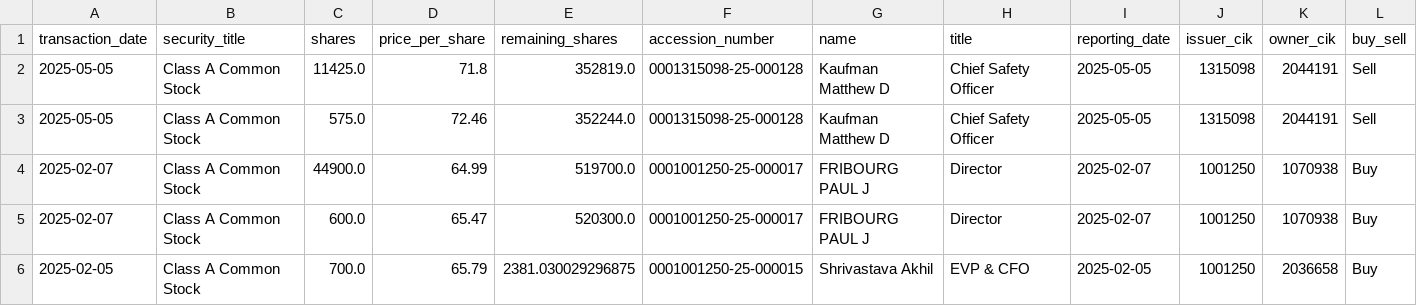
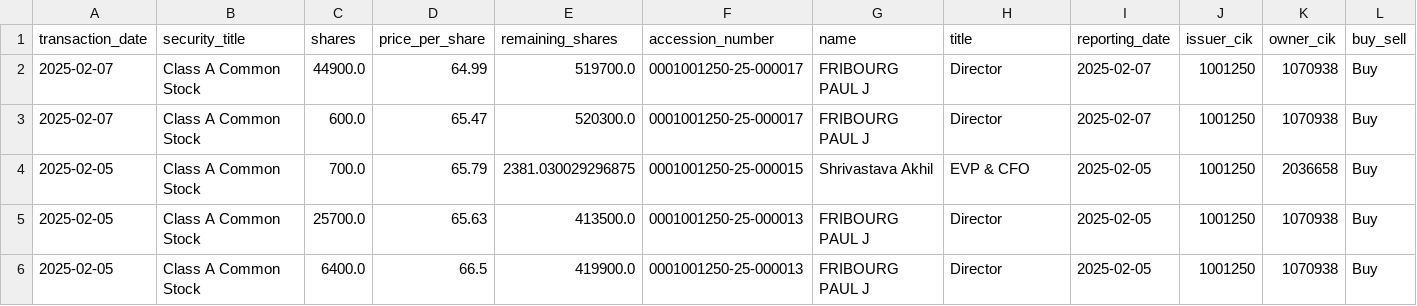
Before and after one commit to supertypeai/sectors_us_insider_trading, a CSV file: unlisted_security_titles_batch_2.csv, drawn as a sheet; only a part is shown; the shorter side is filled out with more unchanged rows; rows hold the shown columns only; the diff names each change by its address in the sheet, - before the commit and + after, or states it on an @@ line.

```diff
--- a/unlisted_security_titles_batch_2.csv
+++ b/unlisted_security_titles_batch_2.csv
-row 2: 2025-05-05 | Class A Common Stock | 11425.0 | 71.8 | 352819.0 | 0001315098-25-000128 | Kaufman Matthew D | Chief Safety Officer | 2025-05-05 | 1315098 | 2044191 | Sell
-row 3: 2025-05-05 | Class A Common Stock | 575.0 | 72.46 | 352244.0 | 0001315098-25-000128 | Kaufman Matthew D | Chief Safety Officer | 2025-05-05 | 1315098 | 2044191 | Sell
```
